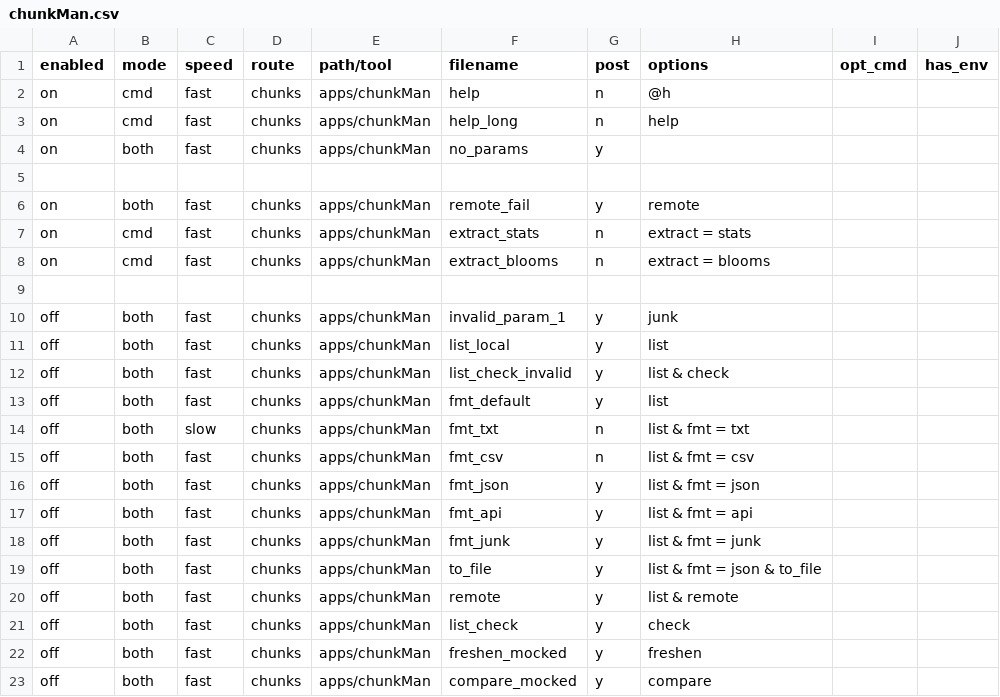
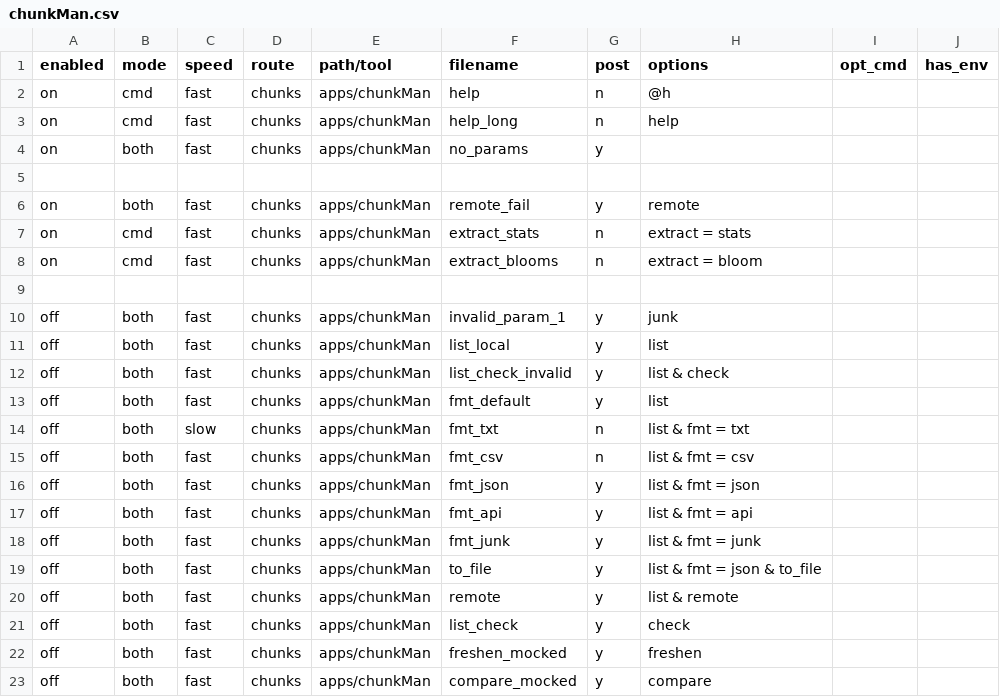
Before and after one commit to definevalue/trueblocks-core, a CSV file: src/dev_tools/testRunner/testCases/apps/chunkMan.csv, drawn as a sheet.

```diff
--- a/src/dev_tools/testRunner/testCases/apps/chunkMan.csv
+++ b/src/dev_tools/testRunner/testCases/apps/chunkMan.csv
@@ -7,3 +7,3 @@ on      ,both ,fast  ,chunks ,apps/chunkMan ,remote_fail        ,y    ,remote
 on      ,cmd  ,fast  ,chunks ,apps/chunkMan ,extract_stats      ,n    ,extract = stats
-on      ,cmd  ,fast  ,chunks ,apps/chunkMan ,extract_blooms     ,n    ,extract = blooms
+on      ,cmd  ,fast  ,chunks ,apps/chunkMan ,extract_blooms     ,n    ,extract = bloom
 
```
Also changed, not shown: 8 other files.
